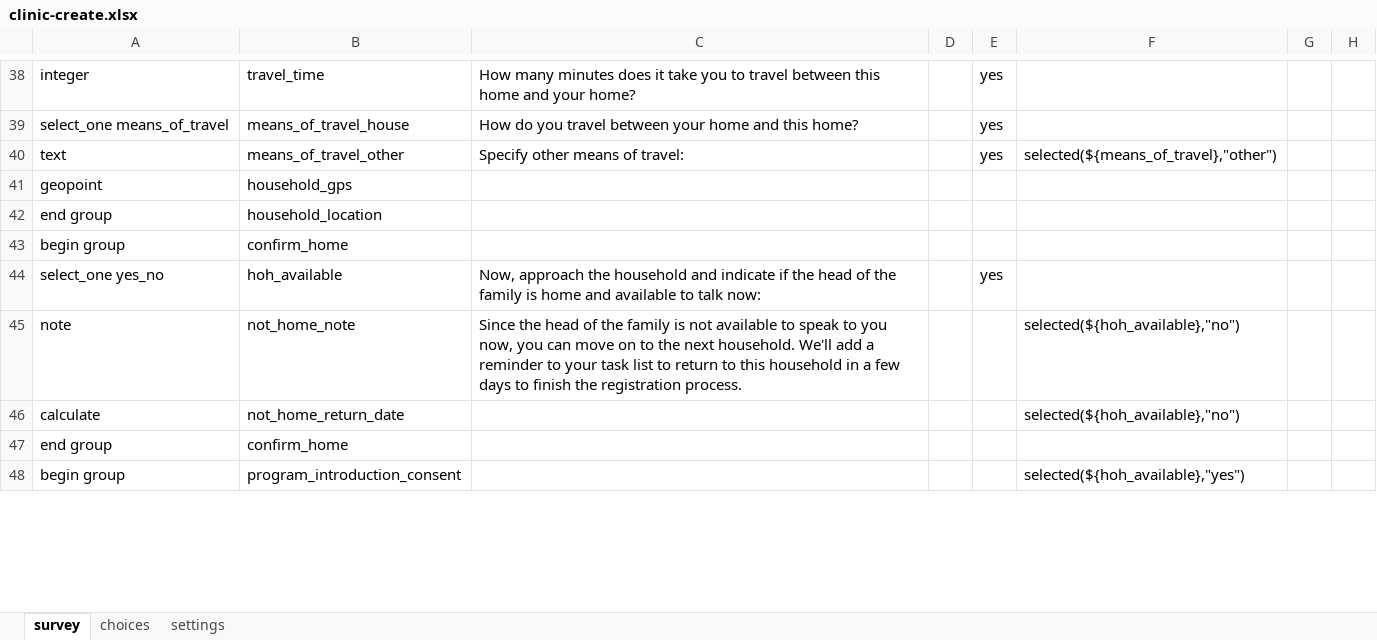
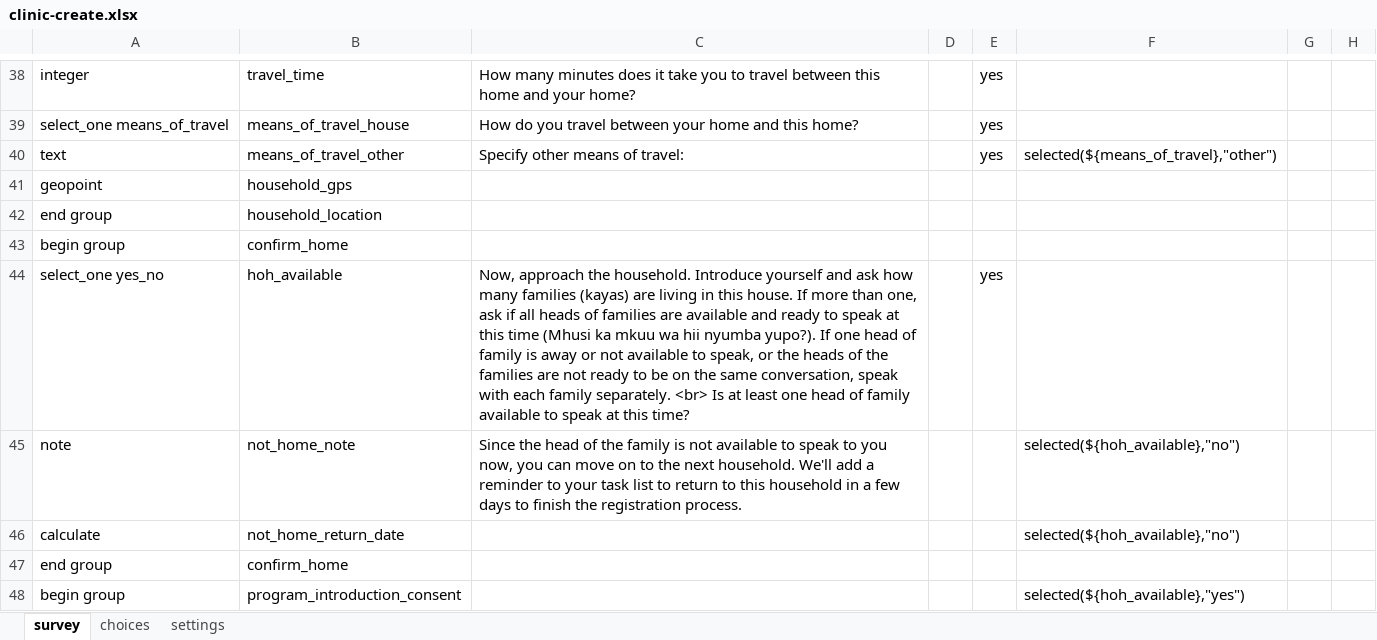
Before and after one commit to sookwalinga/cht-core, an Excel workbook: forms/contact/clinic-create.xlsx, sheet survey, drawn as a sheet; only a part is shown, gaps mark what is left out; values as stored, in another font and other column widths than the file's, no borders; conditional formats not drawn; the diff covers the shown part only; the diff names each change by its address in the sheet, - before the commit and + after, or states it on an @@ line.

Commit message:
Adding updated hh registration and equity survey forms

```diff
--- a/forms/contact/clinic-create.xlsx (sheet survey)
+++ b/forms/contact/clinic-create.xlsx (sheet survey)
-C44: …approach the household and indicate if the head of the family is home and available to talk now:
+C44: …approach the household. Introduce yourself and ask how many families (kayas) are living in this house. If more than one, ask if all heads of families are available and ready to speak at this time (Mhusi ka mkuu wa hii nyumba yupo?). If one head of family is away or not available to speak, or the heads of the families are not ready to be on the same conversation, speak with each family separately. <br> Is at least one head of family available to speak at this time?
```
Also changed, not shown: 6 added rows, 9 removed rows and 30 edited cells elsewhere in this sheet, sheet settings, 4 other files.
